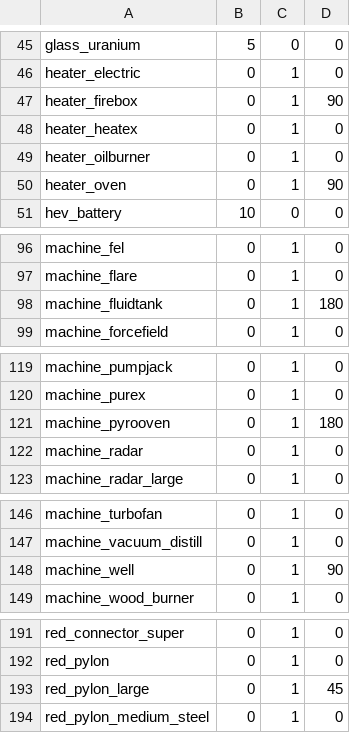
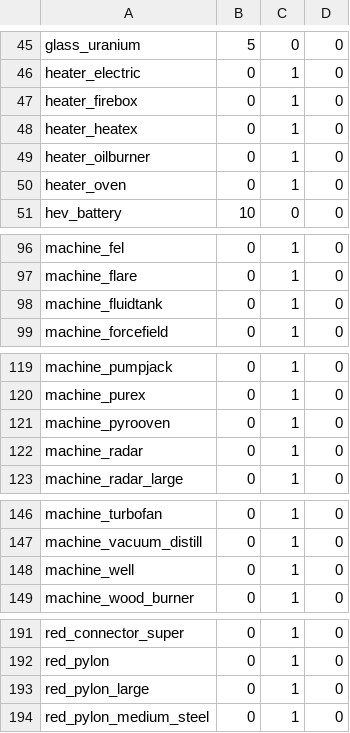
Before and after one commit to Sg24n/HBM-s-Nuclear-Tech_Fabric_Port, a TSV file: src/main/resources/hbm/legacy/block-properties.tsv, drawn as a sheet; only a part is shown, gaps mark what is left out; the diff covers the shown part only.

```diff
--- a/src/main/resources/hbm/legacy/block-properties.tsv
+++ b/src/main/resources/hbm/legacy/block-properties.tsv
@@ -46,6 +46,6 @@ glass_uranium	5	0	0
 heater_electric	0	1	0
-heater_firebox	0	1	90
+heater_firebox	0	1	0
 heater_heatex	0	1	0
 heater_oilburner	0	1	0
-heater_oven	0	1	90
+heater_oven	0	1	0
 hev_battery	10	0	0
@@ -97,3 +97,3 @@ machine_fel	0	1	0
 machine_flare	0	1	0
-machine_fluidtank	0	1	180
+machine_fluidtank	0	1	0
 machine_forcefield	0	1	0
@@ -120,3 +120,3 @@ machine_pumpjack	0	1	0
 machine_purex	0	1	0
-machine_pyrooven	0	1	180
+machine_pyrooven	0	1	0
 machine_radar	0	1	0
@@ -147,3 +147,3 @@ machine_turbofan	0	1	0
 machine_vacuum_distill	0	1	0
-machine_well	0	1	90
+machine_well	0	1	0
 machine_wood_burner	0	1	0
@@ -192,3 +192,3 @@ red_connector_super	0	1	0
 red_pylon	0	1	0
-red_pylon_large	0	1	45
+red_pylon_large	0	1	0
 red_pylon_medium_steel	0	1	0
```
Also changed, not shown: 13 edited cells elsewhere in this file, 12 other files.
